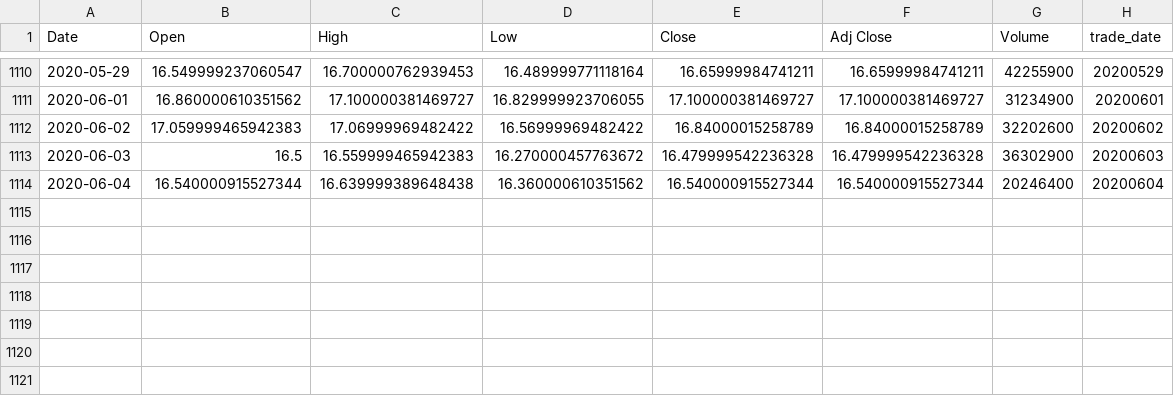
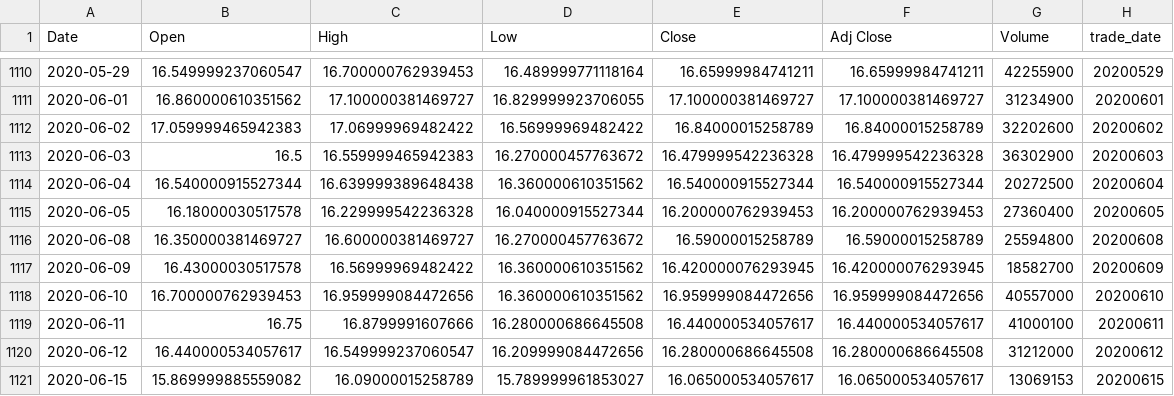
Before and after one commit to bgithub1/cme_open_interest, a CSV file: SLV_daily.csv, drawn as a sheet; only a part is shown, gaps mark what is left out.

```diff
--- a/SLV_daily.csv
+++ b/SLV_daily.csv
@@ -1113,2 +1113,9 @@ Date,Open,High,Low,Close,Adj Close,Volume,trade_date
 2020-06-03,16.5,16.559999465942383,16.270000457763672,16.479999542236328,16.479999542236328,36302900,20200603
-2020-06-04,16.540000915527344,16.639999389648438,16.360000610351562,16.540000915527344,16.540000915527344,20246400,20200604
+2020-06-04,16.540000915527344,16.639999389648438,16.360000610351562,16.540000915527344,16.540000915527344,20272500,20200604
+2020-06-05,16.18000030517578,16.229999542236328,16.040000915527344,16.200000762939453,16.200000762939453,27360400,20200605
+2020-06-08,16.350000381469727,16.600000381469727,16.270000457763672,16.59000015258789,16.59000015258789,25594800,20200608
+2020-06-09,16.43000030517578,16.56999969482422,16.360000610351562,16.420000076293945,16.420000076293945,18582700,20200609
+2020-06-10,16.700000762939453,16.959999084472656,16.360000610351562,16.959999084472656,16.959999084472656,40557000,20200610
+2020-06-11,16.75,16.8799991607666,16.280000686645508,16.440000534057617,16.440000534057617,41000100,20200611
+2020-06-12,16.440000534057617,16.549999237060547,16.209999084472656,16.280000686645508,16.280000686645508,31212000,20200612
+2020-06-15,15.869999885559082,16.09000015258789,15.789999961853027,16.065000534057617,16.065000534057617,13069153,20200615
```
Also changed, not shown: etf_cap_hist.csv, gld_daily.csv, 9 other files.
